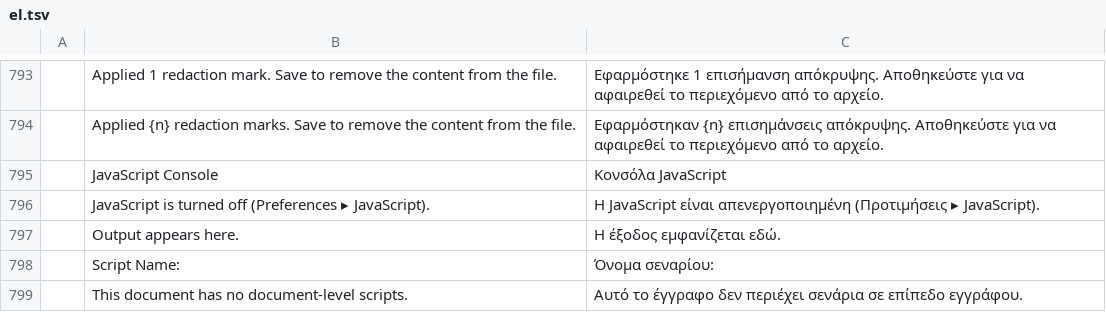
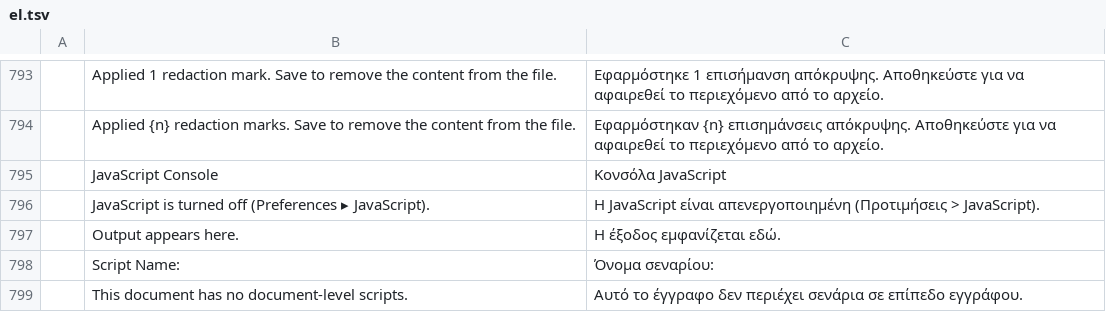
Before and after one commit to 23sati/pdfcraft, a TSV file: crates/ui-egui/src/i18n/el.tsv, drawn as a sheet; only a part is shown, gaps mark what is left out.

Commit message:
Greek: same place in both language lists, covered by the font test; Μαΐ

```diff
--- a/crates/ui-egui/src/i18n/el.tsv
+++ b/crates/ui-egui/src/i18n/el.tsv
@@ -795,3 +795,3 @@
 	JavaScript Console	Κονσόλα JavaScript
-	JavaScript is turned off (Preferences ▸ JavaScript).	Η JavaScript είναι απενεργοποιημένη (Προτιμήσεις ▸ JavaScript).
+	JavaScript is turned off (Preferences ▸ JavaScript).	Η JavaScript είναι απενεργοποιημένη (Προτιμήσεις > JavaScript).
 	Output appears here.	Η έξοδος εμφανίζεται εδώ.
```
Also changed, not shown: 4 other files.
